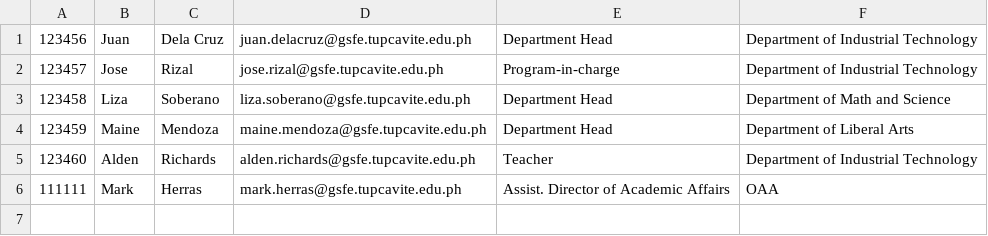
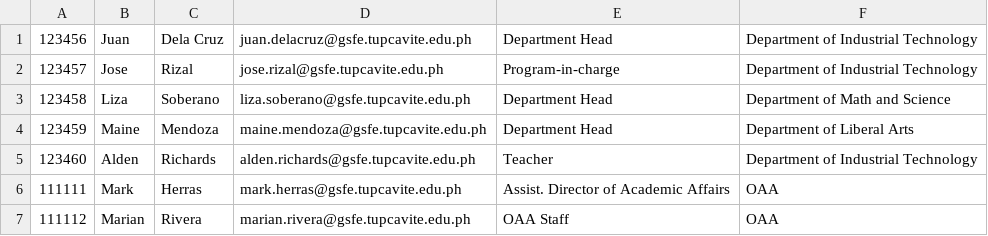
Before and after one commit to CyrineOsorio/tup-assist, a CSV file: CSV Format/Staff.csv, drawn as a sheet.

```diff
--- a/CSV Format/Staff.csv
+++ b/CSV Format/Staff.csv
@@ -6 +6,2 @@
 111111,Mark,Herras,mark.herras@gsfe.tupcavite.edu.ph,Assist. Director of Academic Affairs,OAA
+111112,Marian,Rivera,marian.rivera@gsfe.tupcavite.edu.ph,OAA Staff,OAA
```
Also changed, not shown: 1 other file.
